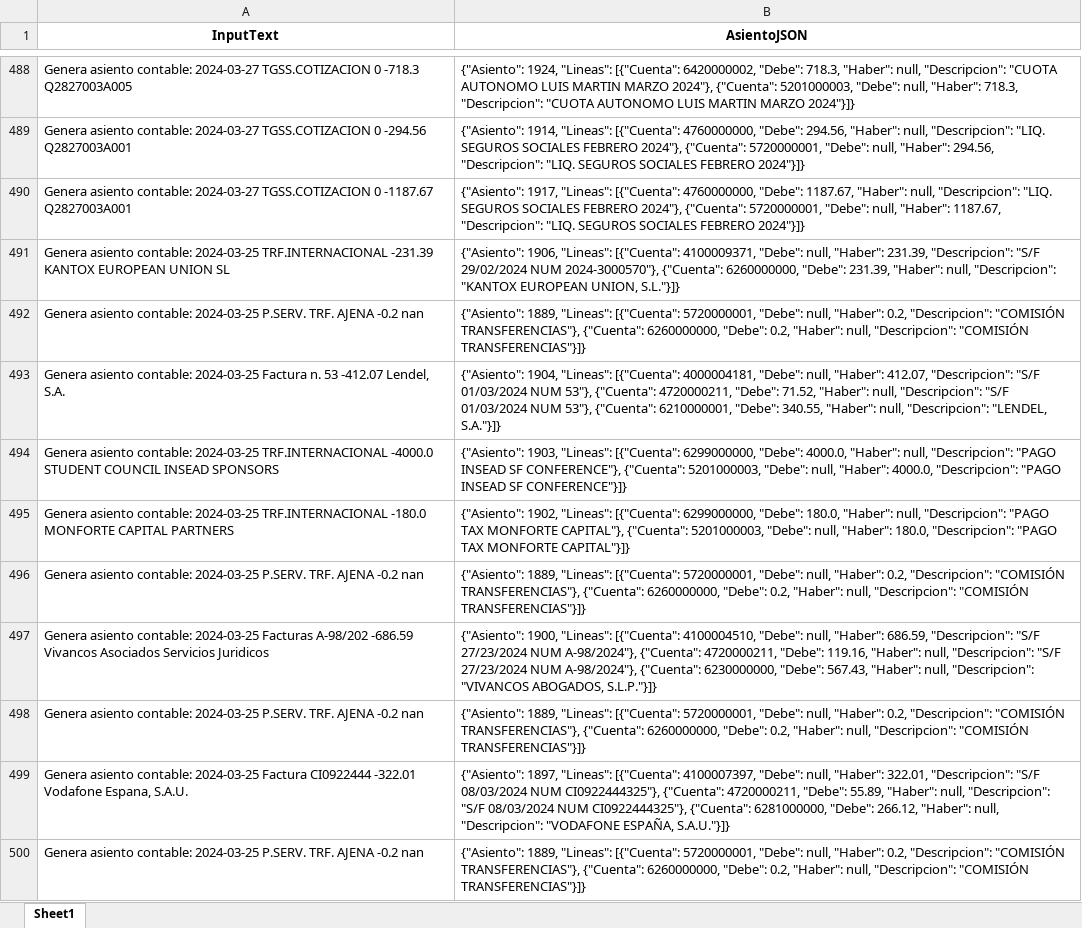
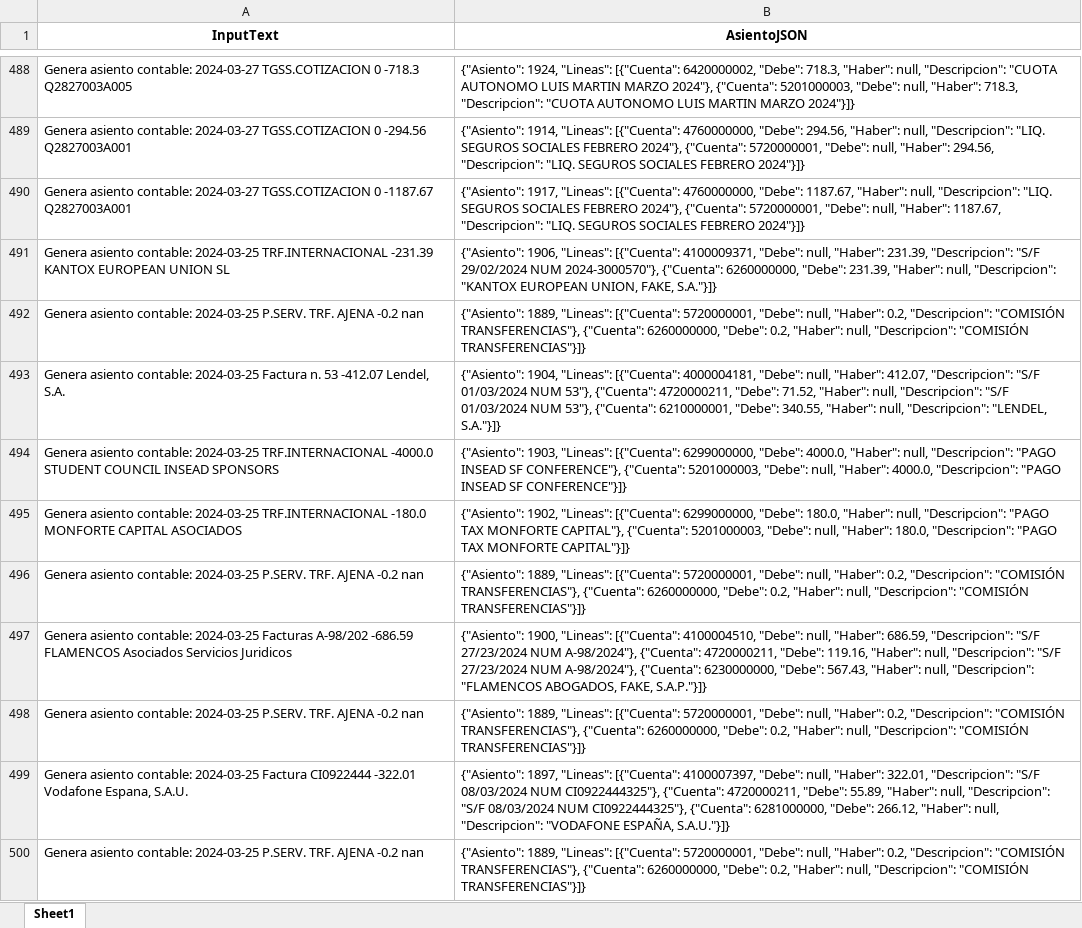
Before and after one commit to Juan-creator-tech/ML_CONTABILIDAD_AUTOMATICA, an Excel workbook: src/result/pares_entrenamiento.xlsx, sheet Sheet1, drawn as a sheet; only a part is shown, gaps mark what is left out; values as stored, in another font and other column widths than the file's, no borders; the diff covers the shown part only; the diff names each change by its address in the sheet, - before the commit and + after, or states it on an @@ line.

```diff
--- a/src/result/pares_entrenamiento.xlsx (sheet Sheet1)
+++ b/src/result/pares_entrenamiento.xlsx (sheet Sheet1)
-B491 (AsientoJSON): …EUROPEAN UNION, S.L."}]}
+B491 (AsientoJSON): …EUROPEAN UNION, FAKE, S.A."}]}
-A495 (InputText): …MONFORTE CAPITAL PARTNERS
+A495 (InputText): …MONFORTE CAPITAL ASOCIADOS
-A497 (InputText): …A-98/202 -686.59 Vivancos Asociados Servicios…
+A497 (InputText): …A-98/202 -686.59 FLAMENCOS Asociados Servicios…
-B497 (AsientoJSON): …null, "Descripcion": "VIVANCOS ABOGADOS, S.L.P."}]}
+B497 (AsientoJSON): …null, "Descripcion": "FLAMENCOS ABOGADOS, FAKE, S.A.P."}]}
```
Also changed, not shown: 599 edited cells elsewhere in this sheet, src/data_sample/bancos/Movimientos_bancarios_preprocesado.xlsx, src/data_sample/bancos/train_data.xlsx, 7 other files.
